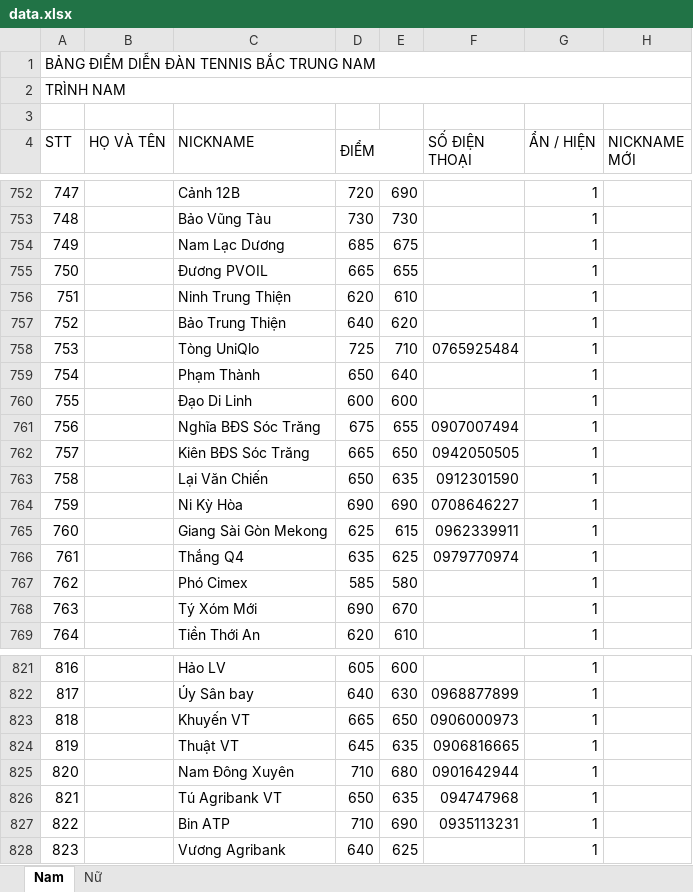
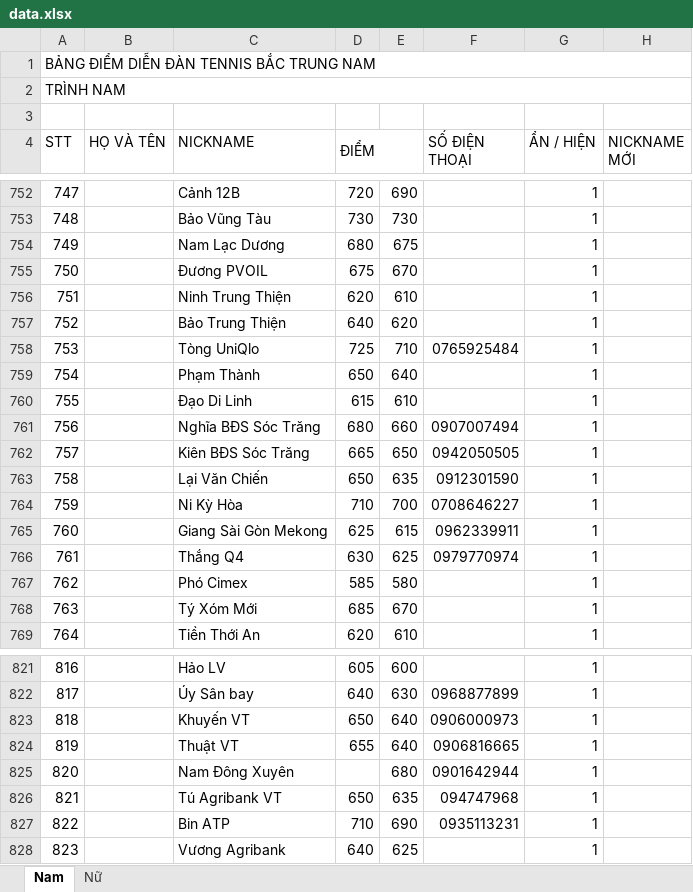
Before and after one commit to dflyapp/tennis-btn, an Excel workbook: scripts/data.xlsx, sheet Nam, drawn as a sheet; only a part is shown, gaps mark what is left out; values as stored, in another font and other column widths than the file's, no cell formats; conditional formats not drawn; the diff covers the shown part only; the diff names each change by its address in the sheet, - before the commit and + after, or states it on an @@ line.

```diff
--- a/scripts/data.xlsx (sheet Nam)
+++ b/scripts/data.xlsx (sheet Nam)
-D754 (ĐIỂM): 685
+D754 (ĐIỂM): 680
-D755 (ĐIỂM): 665
+D755 (ĐIỂM): 675
-E755: 655
+E755: 670
-D760 (ĐIỂM): 600
+D760 (ĐIỂM): 615
-E760: 600
+E760: 610
-D761 (ĐIỂM): 675
+D761 (ĐIỂM): 680
-E761: 655
+E761: 660
-D764 (ĐIỂM): 690
+D764 (ĐIỂM): 710
-E764: 690
+E764: 700
-D766 (ĐIỂM): 635
+D766 (ĐIỂM): 630
-D768 (ĐIỂM): 690
+D768 (ĐIỂM): 685
-D823 (ĐIỂM): 665
+D823 (ĐIỂM): 650
-E823: 650
+E823: 640
-D824 (ĐIỂM): 645
+D824 (ĐIỂM): 655
-E824: 635
+E824: 640
-D825 (ĐIỂM): 710
+D825 (ĐIỂM): (empty)
```
Also changed, not shown: 4 added rows and 196 edited cells elsewhere in this sheet, cell formats, 1 other file.
